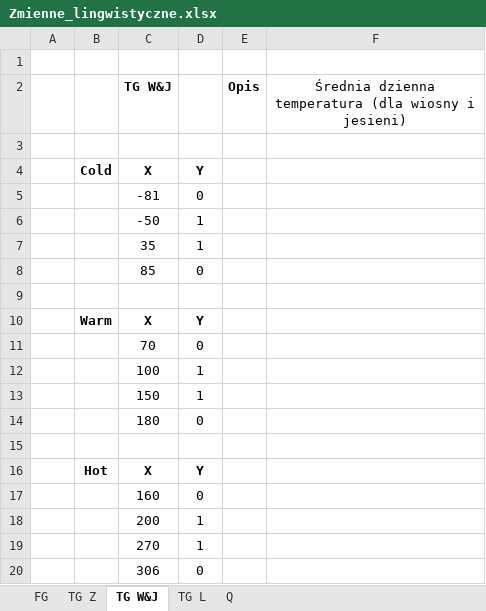
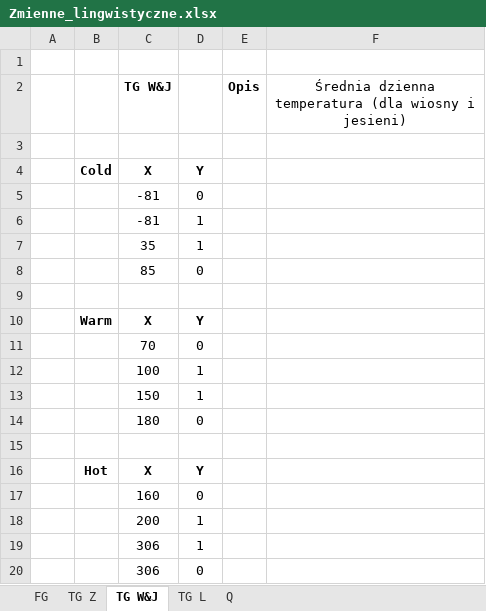
Before and after one commit to Walducha1908/KSR2, an Excel workbook: Data/Zmienne_lingwistyczne.xlsx, sheet TG W&J, drawn as a sheet; values as stored, in another font and other column widths than the file's, no borders; charts and pictures not drawn; the diff names each change by its address in the sheet, - before the commit and + after, or states it on an @@ line.

```diff
--- a/Data/Zmienne_lingwistyczne.xlsx (sheet TG W&J)
+++ b/Data/Zmienne_lingwistyczne.xlsx (sheet TG W&J)
-C6 (TG W&J): -50
+C6 (TG W&J): -81
-C19 (TG W&J): 270
+C19 (TG W&J): 306
```
Also changed, not shown: sheet TG Z, sheet TG L, sheet FG, sheet Q, charts or pictures, 11 other files.
